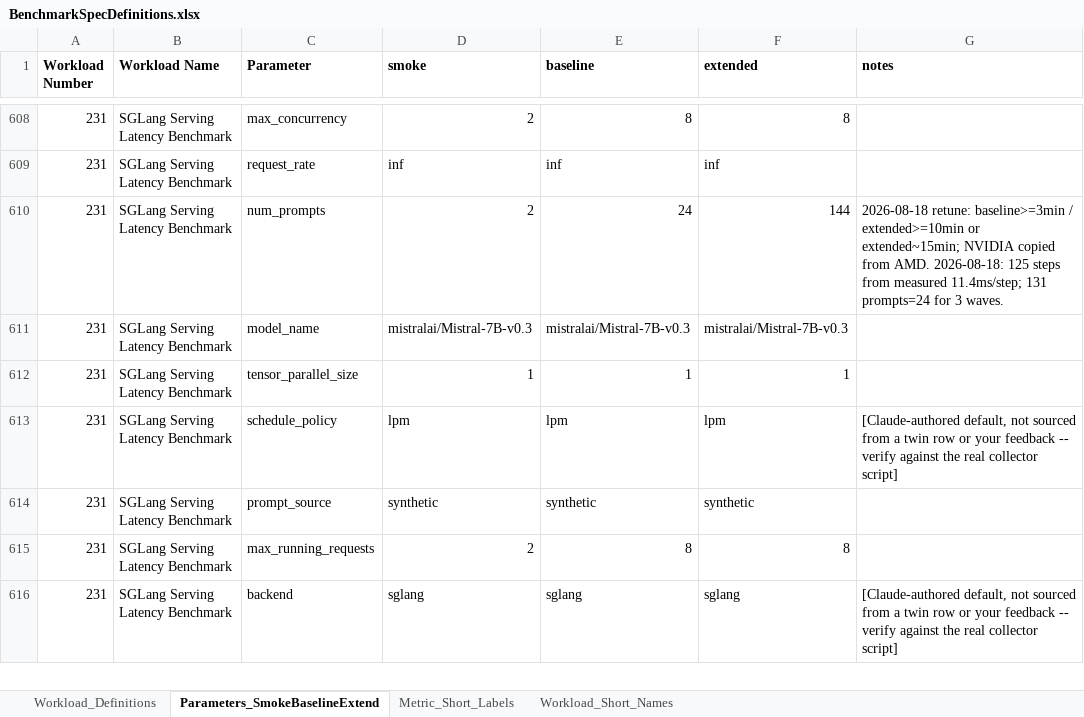
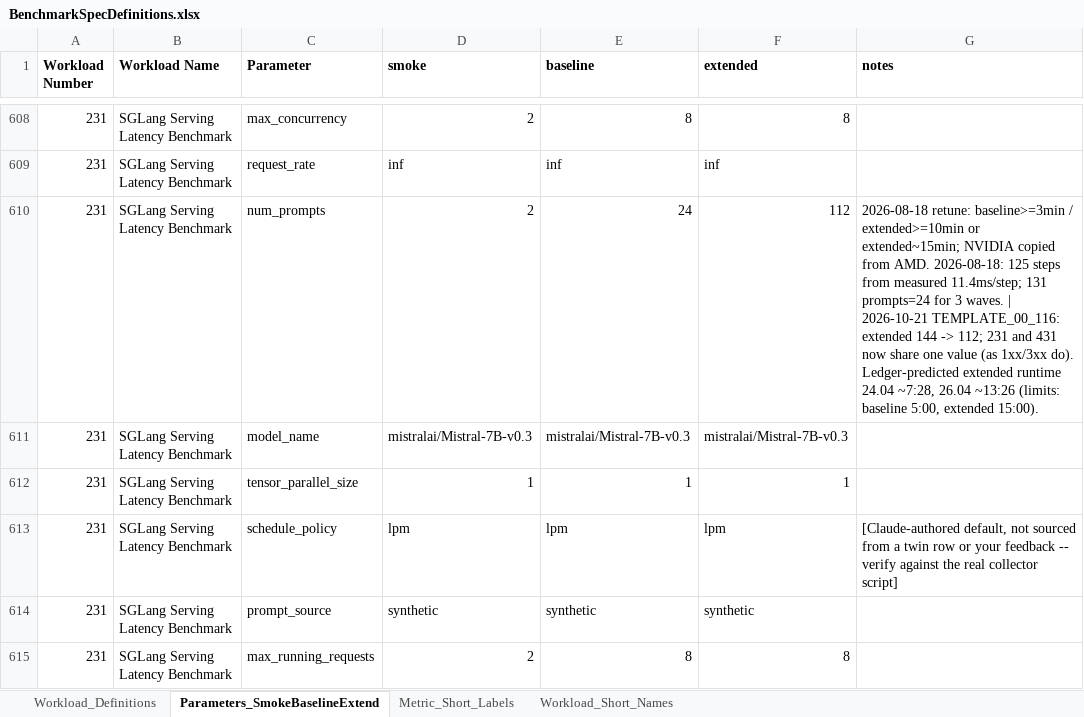
Before and after one commit to garys-gpu-benchmarks/ai-agent-gpu-benchmark-repo-generator, an Excel workbook: BenchmarkSpecDefinitions.xlsx, sheet Parameters_SmokeBaselineExtend, drawn as a sheet; only a part is shown, gaps mark what is left out; the shorter side is filled out with more unchanged rows; values as stored, in another font and other column widths than the file's, no borders; the diff covers the shown part only; the diff names each change by its address in the sheet, - before the commit and + after, or states it on an @@ line.

```diff
--- a/BenchmarkSpecDefinitions.xlsx (sheet Parameters_SmokeBaselineExtend)
+++ b/BenchmarkSpecDefinitions.xlsx (sheet Parameters_SmokeBaselineExtend)
-F610 (extended): 144
+F610 (extended): 112
-G610 (notes): …3 waves.
+G610 (notes): …3 waves. | 2026-10-21 TEMPLATE_00_116: extended 144 -> 112; 231 and 431 now share one value (as 1xx/3xx do). Ledger-predicted extended runtime 24.04 ~7:28, 26.04 ~13:26 (limits: baseline 5:00, extended 15:00).
```
Also changed, not shown: 61 edited cells elsewhere in this sheet, sheet Workload_Definitions, 18 other files.
